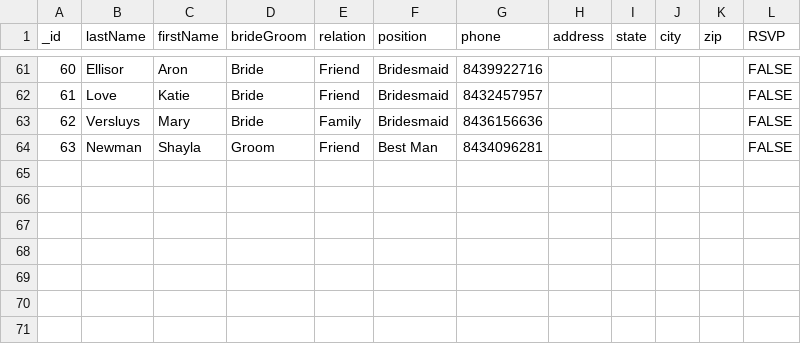
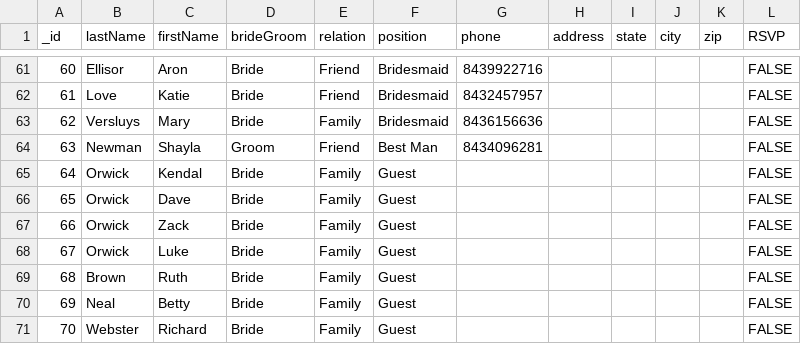
Before and after one commit to clemmen2/willandabisWebpage, a CSV file: data/weddingContacts.csv, drawn as a sheet; only a part is shown, gaps mark what is left out.

Commit message:
mistake

```diff
--- a/data/weddingContacts.csv
+++ b/data/weddingContacts.csv
@@ -64 +64,8 @@ _id,lastName,firstName,brideGroom,relation,position,phone,address,state,city,zip
 63,Newman,Shayla,Groom,Friend,Best Man,8434096281,,,,,FALSE
+64,Orwick,Kendal,Bride,Family,Guest,,,,,,FALSE
+65,Orwick,Dave,Bride,Family,Guest,,,,,,FALSE
+66,Orwick,Zack,Bride,Family,Guest,,,,,,FALSE
+67,Orwick,Luke,Bride,Family,Guest,,,,,,FALSE
+68,Brown,Ruth,Bride,Family,Guest,,,,,,FALSE
+69,Neal,Betty,Bride,Family,Guest,,,,,,FALSE
+70,Webster,Richard,Bride,Family,Guest,,,,,,FALSE
```
